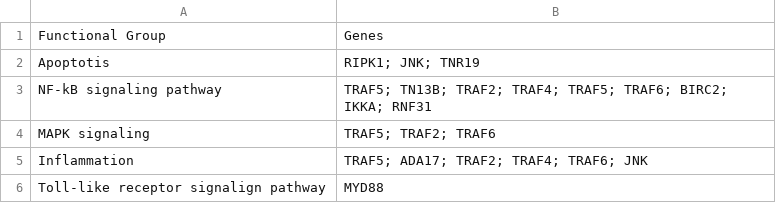
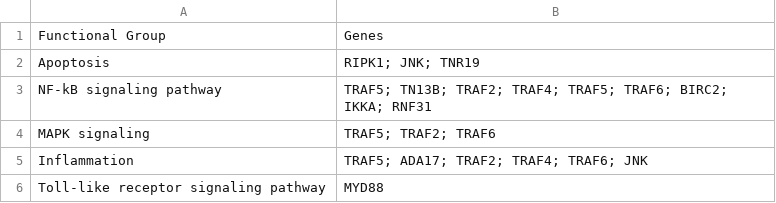
Before and after one commit to grace-ac/paper-pycno-sswd-2021-2022, a CSV file: analyses/26-visualizations/Table1_genes_and_functionalgroups.csv, drawn as a sheet.

Commit message:
save table 1 as an image and fix typos

```diff
--- a/analyses/26-visualizations/Table1_genes_and_functionalgroups.csv
+++ b/analyses/26-visualizations/Table1_genes_and_functionalgroups.csv
@@ -1,3 +1,3 @@
 Functional Group,Genes
-Apoptotis,RIPK1; JNK; TNR19
+Apoptosis,RIPK1; JNK; TNR19
 NF-kB signaling pathway,TRAF5; TN13B; TRAF2; TRAF4; TRAF5; TRAF6; BIRC2; IKKA; RNF31
@@ -5,2 +5,2 @@ MAPK signaling,TRAF5; TRAF2; TRAF6
 Inflammation,TRAF5; ADA17; TRAF2; TRAF4; TRAF6; JNK
-Toll-like receptor signalign pathway,MYD88
+Toll-like receptor signaling pathway,MYD88
```
Also changed, not shown: 1 other file.
